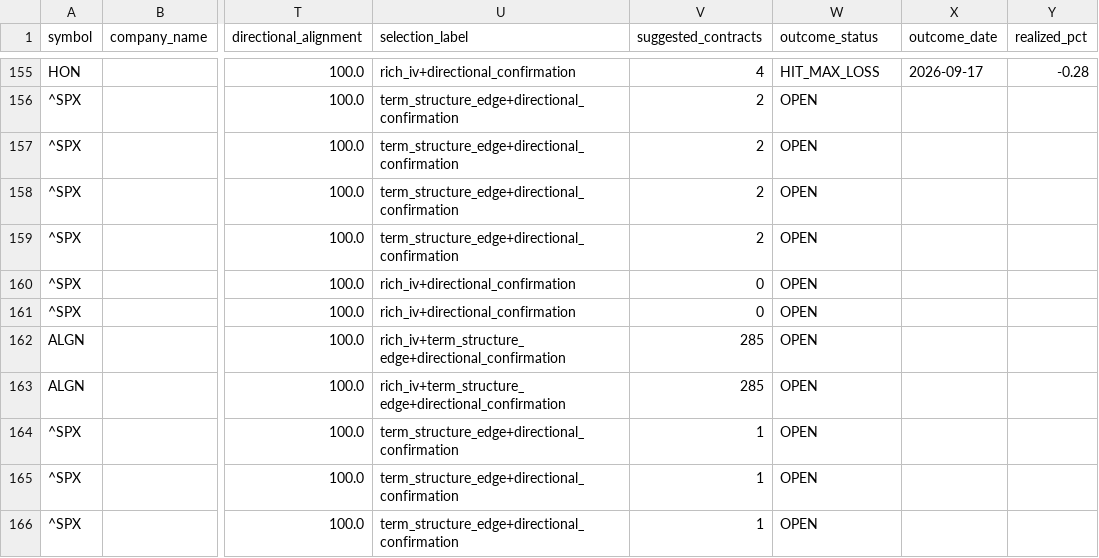
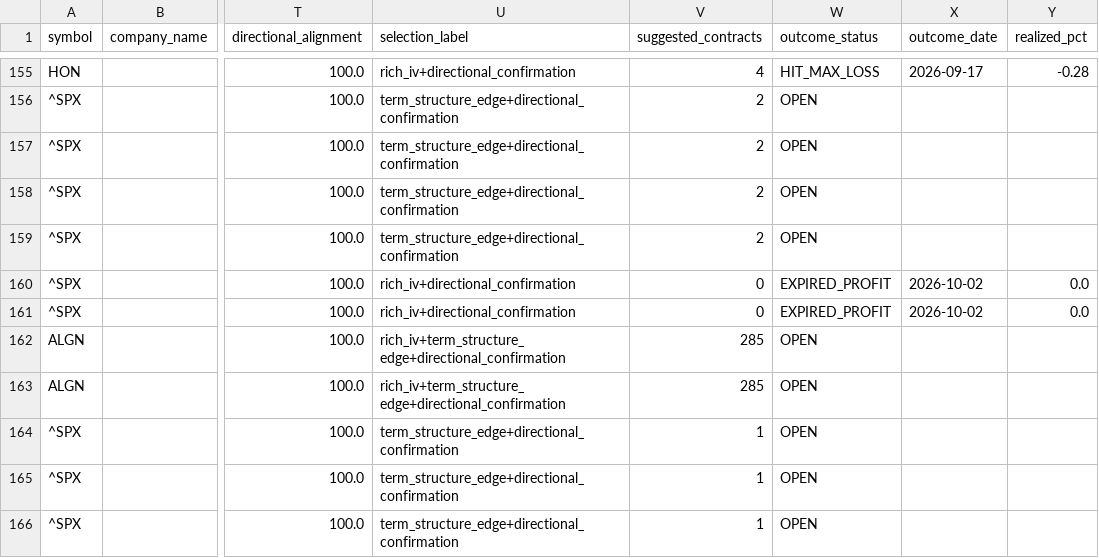
Before and after one commit to coop1st/options-trading-pipeline, a CSV file: data/github_sync/options_ledger/options_recommendation_ledger.csv, drawn as a sheet; only a part is shown, gaps mark what is left out; the diff names each change by its address in the sheet, - before the commit and + after, or states it on an @@ line.

```diff
--- a/data/github_sync/options_ledger/options_recommendation_ledger.csv
+++ b/data/github_sync/options_ledger/options_recommendation_ledger.csv
-W160:W161 (outcome_status): OPEN
+W160:W161 (outcome_status): EXPIRED_PROFIT
-X160:X161 (outcome_date): (empty)
+X160:X161 (outcome_date): 2026-10-02
-Y160:Y161 (realized_pct): (empty)
+Y160:Y161 (realized_pct): 0.0
```
